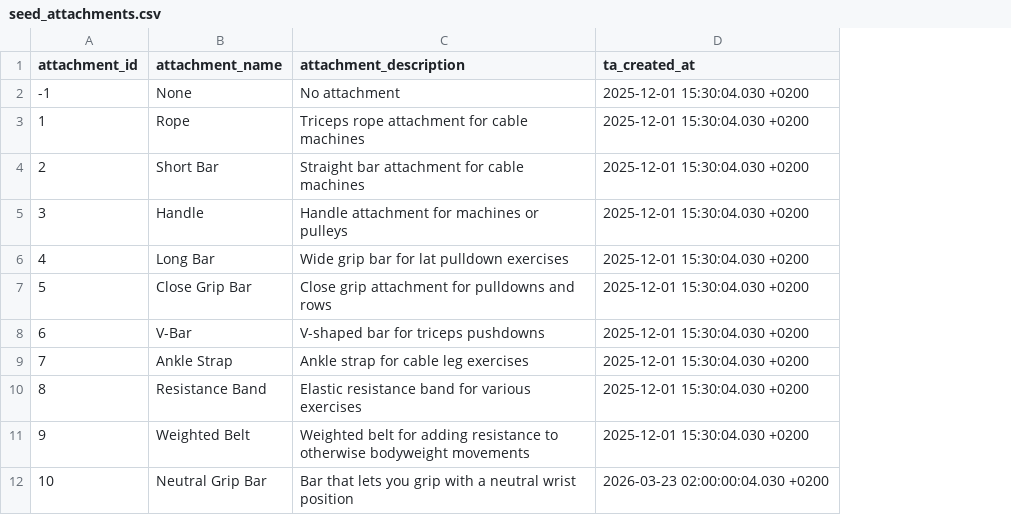
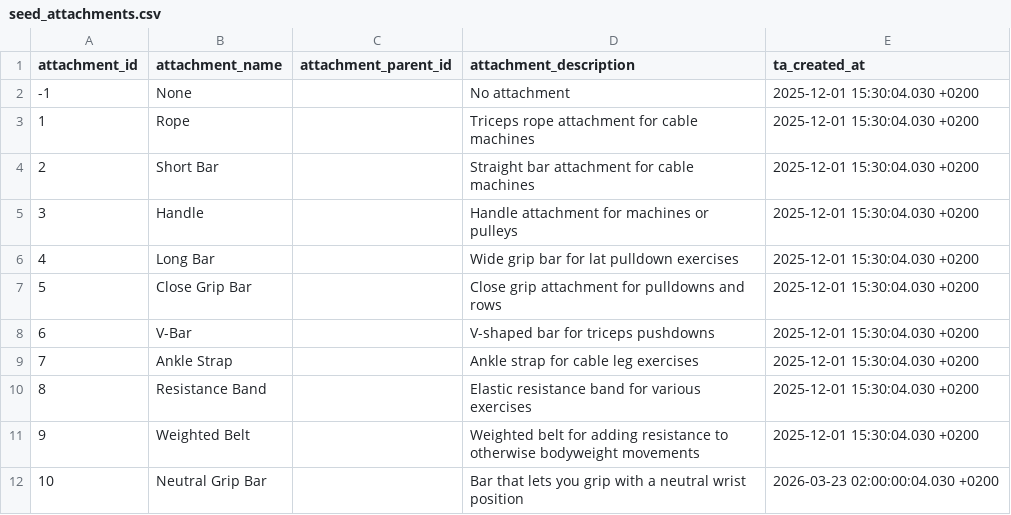
Before and after one commit to Codrul-si-Petro/Gym-Assistant, a CSV file: db/transformation/seeds/seed_attachments.csv, drawn as a sheet; the diff names each change by its address in the sheet, - before the commit and + after, or states it on an @@ line.

```diff
--- a/db/transformation/seeds/seed_attachments.csv
+++ b/db/transformation/seeds/seed_attachments.csv
+column C (attachment_parent_id), empty
```
Also changed, not shown: 4 other files.
